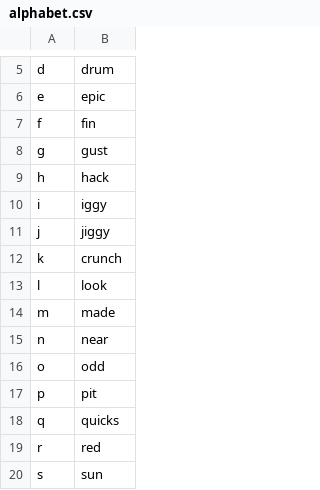
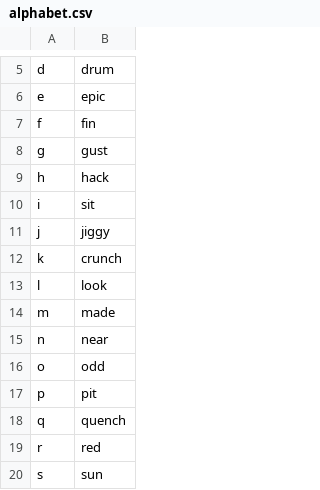
Before and after one commit to jkousal32/talon, a CSV file: josh/alphabet.csv, drawn as a sheet; only a part is shown, gaps mark what is left out.

```diff
--- a/josh/alphabet.csv
+++ b/josh/alphabet.csv
@@ -9,3 +9,3 @@ g,gust
 h,hack
-i, iggy
+i,sit
 j,jiggy
@@ -17,3 +17,3 @@ o,odd
 p,pit
-q,quicks
+q,quench
 r,red
```
Also changed, not shown: settings/alphabet.csv, 8 other files.
